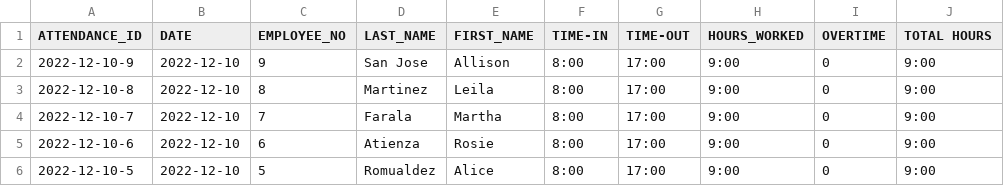
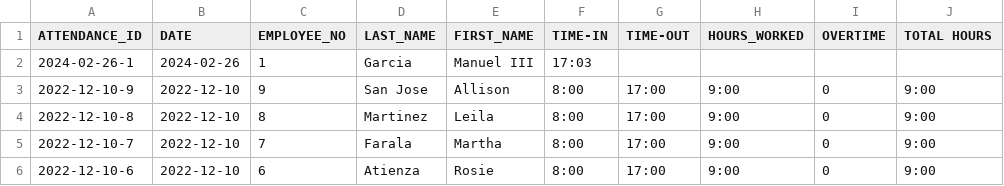
Before and after one commit to DroidZeroCodes/Payroll_System, a CSV file: src/com/mmdc_group10_oop/dataHandlingModule/database/AttendanceData.csv, drawn as a sheet; only a part is shown; the shorter side is filled out with more unchanged rows.

```diff
--- a/src/com/mmdc_group10_oop/dataHandlingModule/database/AttendanceData.csv
+++ b/src/com/mmdc_group10_oop/dataHandlingModule/database/AttendanceData.csv
@@ -1,2 +1,3 @@
 "ATTENDANCE_ID","DATE","EMPLOYEE_NO","LAST_NAME","FIRST_NAME","TIME-IN","TIME-OUT","HOURS_WORKED","OVERTIME","TOTAL HOURS"
+"2024-02-26-1","2024-02-26","1","Garcia","Manuel III","17:03","","","",""
 "2022-12-10-9","2022-12-10","9","San Jose","Allison ","8:00","17:00","9:00","0","9:00"
```
Also changed, not shown: 5 other files.
